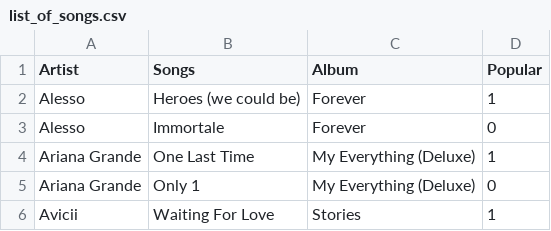
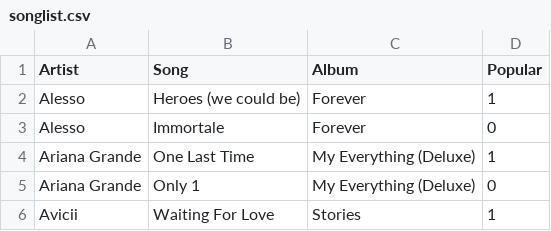
Before and after one commit to hleveillegauvin/attention-economy, a CSV file: corpus-study/study2/songlist.csv (was corpus-study/study2/list_of_songs.csv), drawn as a sheet; only a part is shown.

Commit message:
Update and rename list_of_songs.csv to songlist.csv

```diff
--- a/corpus-study/study2/list_of_songs.csv
+++ b/corpus-study/study2/songlist.csv
@@ -1,2 +1,2 @@
-Artist,Songs,Album,Popular
+Artist,Song,Album,Popular
 Alesso,Heroes (we could be),Forever,1
```
